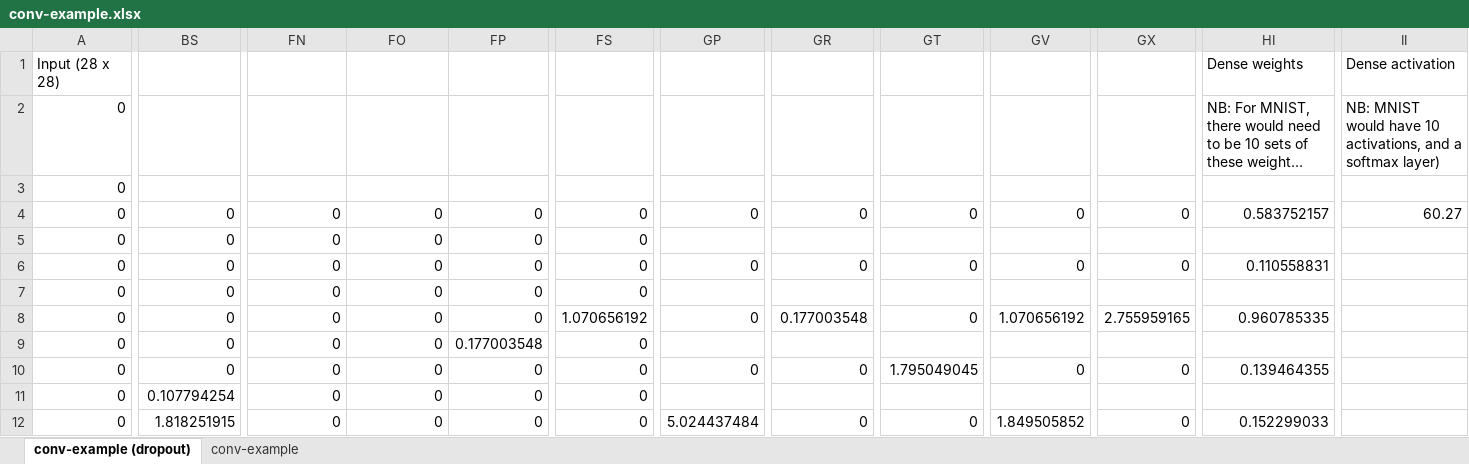
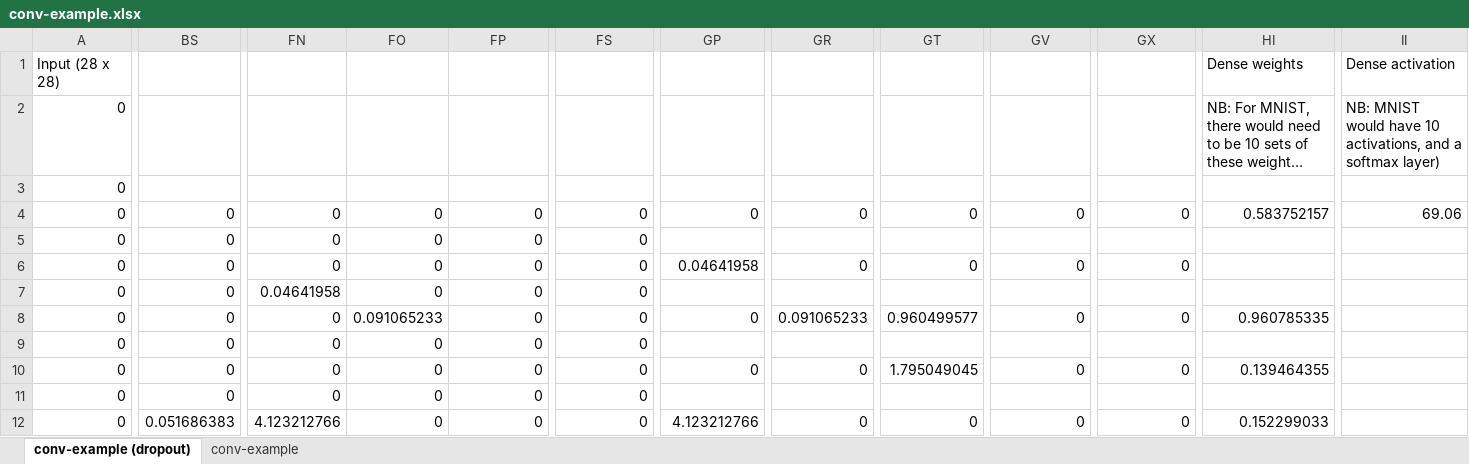
Before and after one commit to kumar-shridhar/Very-Deep-Learning-CNN, an Excel workbook: conv-example.xlsx, sheet conv-example (dropout), drawn as a sheet; only a part is shown, gaps mark what is left out; long unchanged cells end in …; values as stored, in another font and other column widths than the file's, no cell formats; conditional formats not drawn; the diff covers the shown part only; the diff names each change by its address in the sheet, - before the commit and + after, or states it on an @@ line.

Commit message:
conv sheet updated

```diff
--- a/conv-example.xlsx (sheet conv-example (dropout))
+++ b/conv-example.xlsx (sheet conv-example (dropout))
-II4: 60.27
+II4: 69.06
-GP6: 0
+GP6: 0.04641958
-HI6: 0.110558831
+HI6: (empty)
-FN7: 0
+FN7: 0.04641958
-FO8: 0
+FO8: 0.091065233
-FS8: 1.070656192
+FS8: 0
-GR8: 0.177003548
+GR8: 0.091065233
-GT8: 0
+GT8: 0.960499577
-GV8: 1.070656192
+GV8: 0
-GX8: 2.755959165
+GX8: 0
-FP9: 0.177003548
+FP9: 0
-BS11: 0.107794254
+BS11: 0
-BS12: 1.818251915
+BS12: 0.051686383
-FN12: 0
+FN12: 4.123212766
-GP12: 5.024437484
+GP12: 4.123212766
-GV12: 1.849505852
+GV12: 0
```
Also changed, not shown: 192 edited cells elsewhere in this sheet, cell formats, hidden cells.
